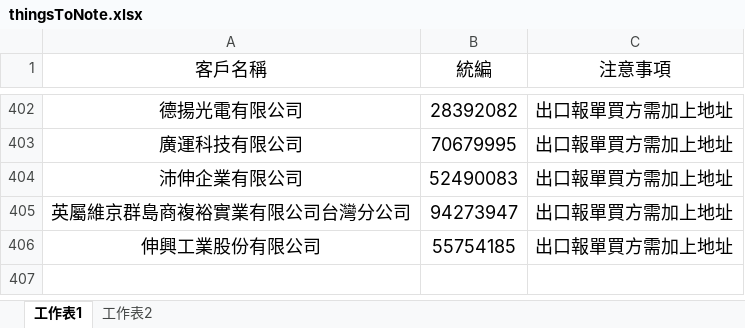
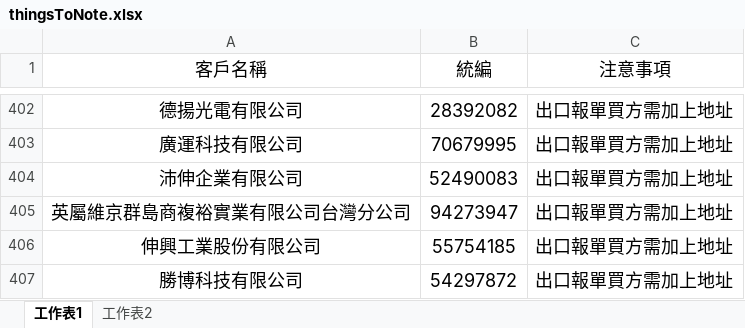
Before and after one commit to liyijung/Export-declaration, an Excel workbook: thingsToNote.xlsx, sheet 工作表1, drawn as a sheet; only a part is shown, gaps mark what is left out; values as stored, in another font and other column widths than the file's, no borders; conditional formats not drawn; the diff names each change by its address in the sheet, - before the commit and + after, or states it on an @@ line.

Commit message:
Add files via upload

```diff
--- a/thingsToNote.xlsx (sheet 工作表1)
+++ b/thingsToNote.xlsx (sheet 工作表1)
+row 407: 勝博科技有限公司 | 54297872 | 出口報單買方需加上地址
```
